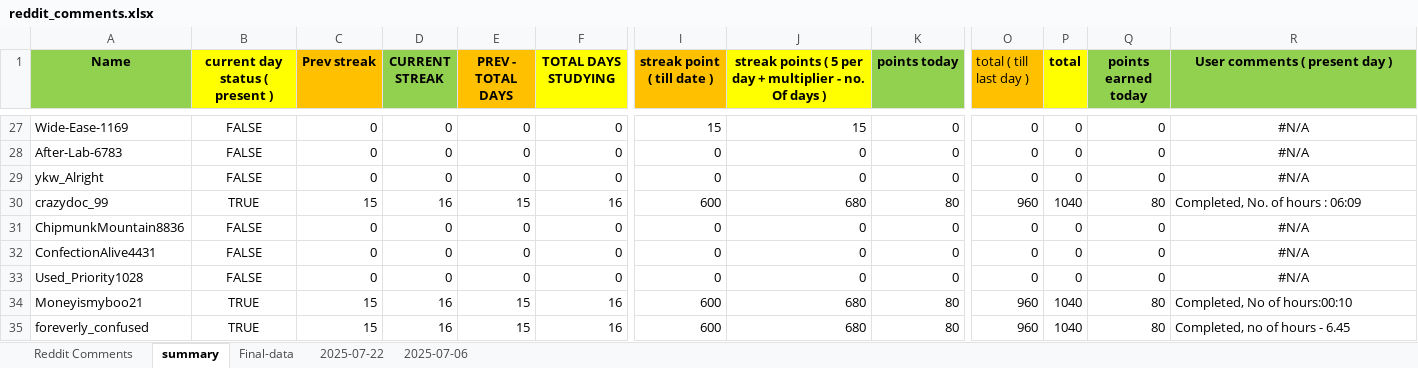
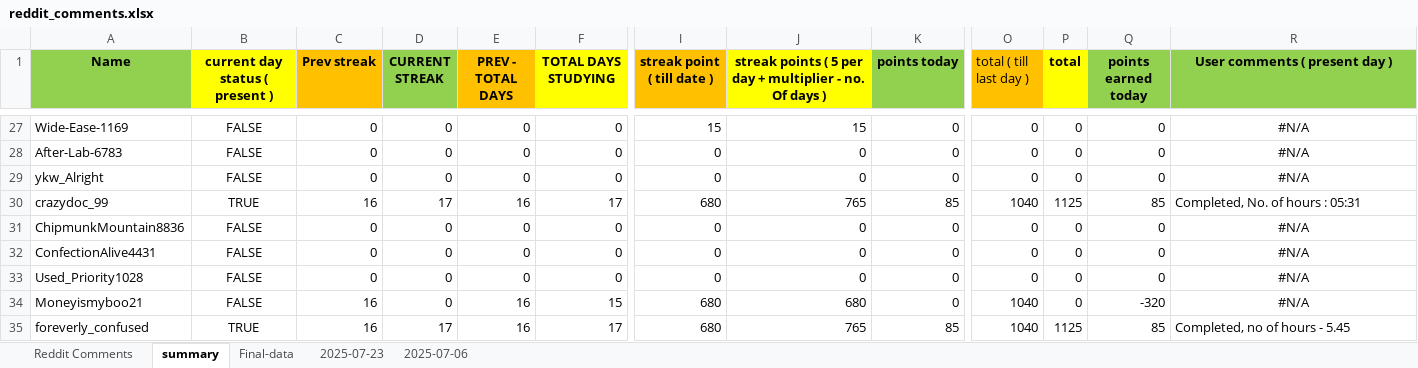
Before and after one commit to AbhigyanSharmaa/User-Leaderboard, an Excel workbook: reddit_comments.xlsx, sheet summary, drawn as a sheet; only a part is shown, gaps mark what is left out; values as stored, in another font and other column widths than the file's, no borders; the diff covers the shown part only; the diff names each change by its address in the sheet, - before the commit and + after, or states it on an @@ line.

```diff
--- a/reddit_comments.xlsx (sheet summary)
+++ b/reddit_comments.xlsx (sheet summary)
-sheet tab: 2025-07-22
+sheet tab: 2025-07-23
-C30 (Prev streak): 15
+C30 (Prev streak): 16
-D30 (CURRENT STREAK): 16
+D30 (CURRENT STREAK): 17
-E30 (PREV - TOTAL DAYS): 15
+E30 (PREV - TOTAL DAYS): 16
-F30 (TOTAL DAYS STUDYING): 16
+F30 (TOTAL DAYS STUDYING): 17
-I30 (streak point ( till date )): 600
+I30 (streak point ( till date )): 680
-J30: 680
+J30: 765
-K30 (points today): 80
+K30 (points today): 85
-O30 (total ( till last day )): 960
+O30 (total ( till last day )): 1040
-P30 (total): 1040
+P30 (total): 1125
-Q30 (points earned today): 80
+Q30 (points earned today): 85
-R30 (User comments ( present day )): Completed, No. of hours : 06:09
+R30 (User comments ( present day )): Completed, No. of hours : 05:31
-B34 (current day status ( present )): TRUE
+B34 (current day status ( present )): FALSE
-C34:C35 (Prev streak): 15
+C34:C35 (Prev streak): 16
-D34 (CURRENT STREAK): 16
+D34 (CURRENT STREAK): 0
-E34:E35 (PREV - TOTAL DAYS): 15
+E34:E35 (PREV - TOTAL DAYS): 16
-F34 (TOTAL DAYS STUDYING): 16
+F34 (TOTAL DAYS STUDYING): 15
-I34:I35 (streak point ( till date )): 600
+I34:I35 (streak point ( till date )): 680
-K34 (points today): 80
+K34 (points today): 0
-O34:O35 (total ( till last day )): 960
+O34:O35 (total ( till last day )): 1040
-P34 (total): 1040
+P34 (total): 0
-Q34 (points earned today): 80
+Q34 (points earned today): -320
-R34 (User comments ( present day )): Completed, No of hours:00:10
+R34 (User comments ( present day )): #N/A
-R34 alignment: left
+R34 alignment: center
-D35 (CURRENT STREAK): 16
+D35 (CURRENT STREAK): 17
-F35 (TOTAL DAYS STUDYING): 16
+F35 (TOTAL DAYS STUDYING): 17
-J35: 680
+J35: 765
-K35 (points today): 80
+K35 (points today): 85
-P35 (total): 1040
+P35 (total): 1125
-Q35 (points earned today): 80
+Q35 (points earned today): 85
-R35 (User comments ( present day )): Completed, no of hours - 6.45
+R35 (User comments ( present day )): Completed, no of hours - 5.45
```
Also changed, not shown: 418 edited cells and cell formats elsewhere in this sheet, sheet 2025-07-23, sheet Final-data, 3 other files.
